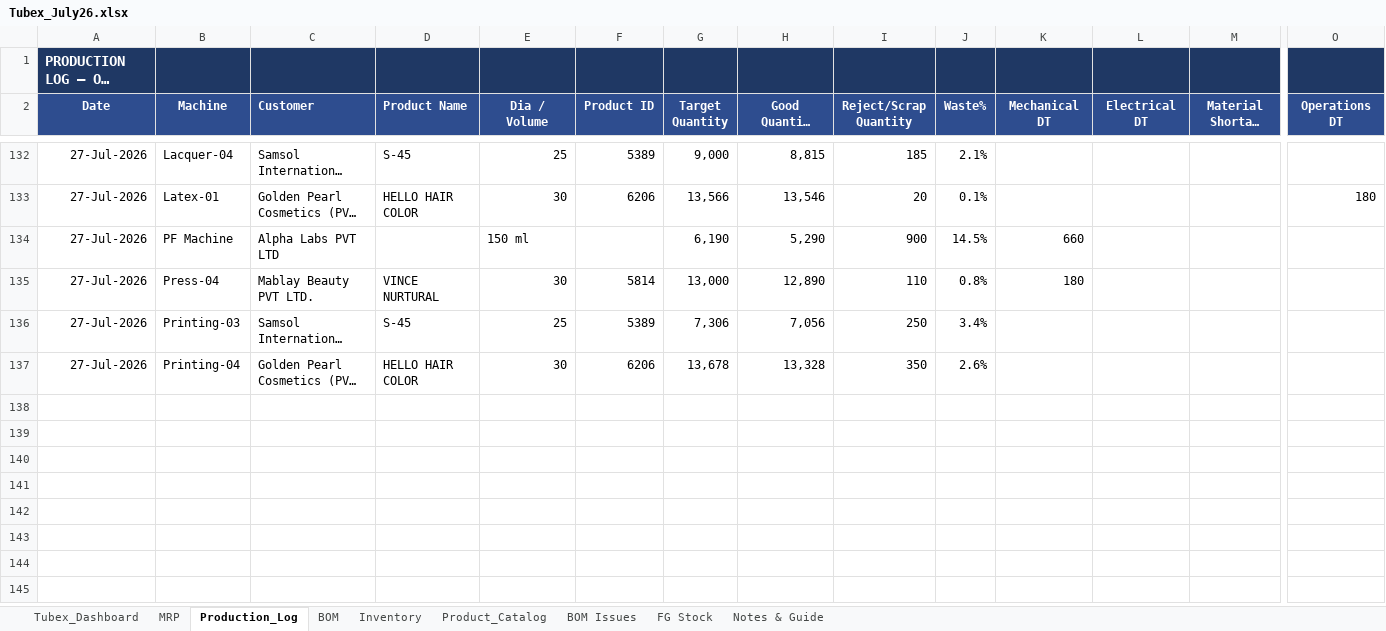
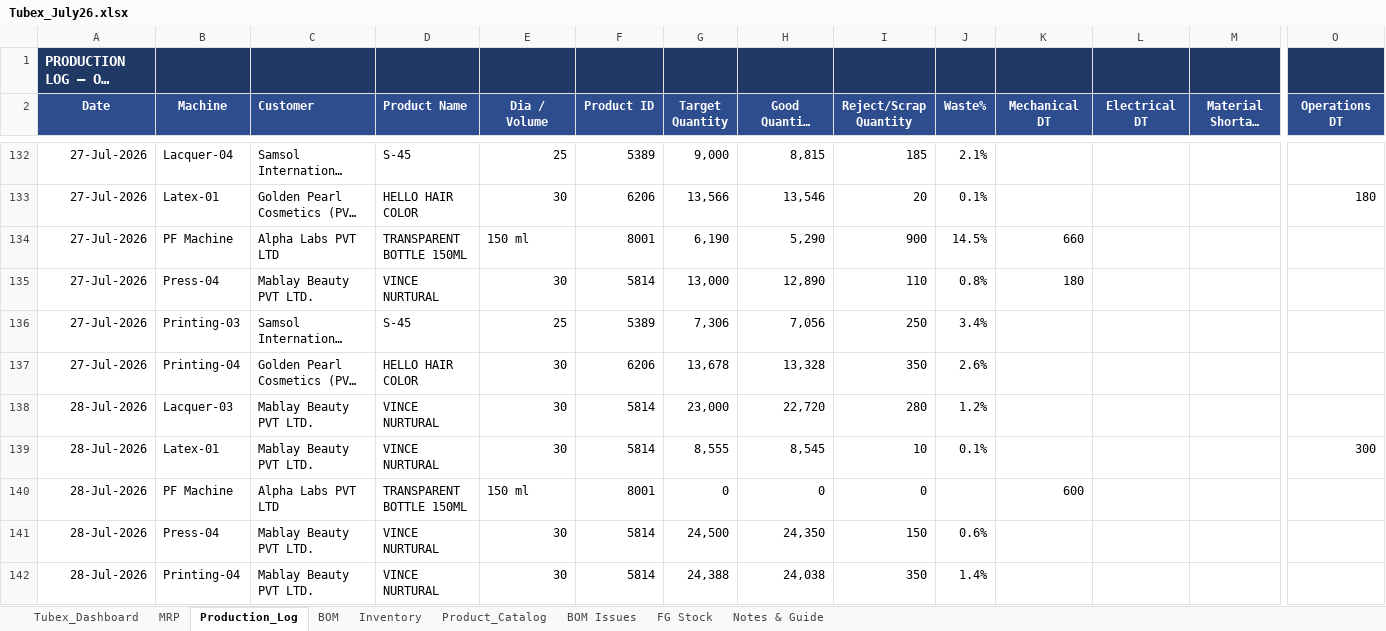
Before and after one commit to ckndr/alpha-containers, an Excel workbook: Tubex_July26.xlsx, sheet Production_Log, drawn as a sheet; only a part is shown, gaps mark what is left out; long unchanged cells end in …; values as stored, in another font and other column widths than the file's, no borders; rows hold the shown columns only; the diff names each change by its address in the sheet, - before the commit and + after, or states it on an @@ line.

```diff
--- a/Tubex_July26.xlsx (sheet Production_Log)
+++ b/Tubex_July26.xlsx (sheet Production_Log)
-D134 (Product Name): (empty)
+D134 (Product Name): TRANSPARENT BOTTLE 150ML
-F134 (Product ID): (empty)
+F134 (Product ID): 8001
+row 138: 28-Jul-2026 | Lacquer-03 | Mablay Beauty PVT LTD. | VINCE NURTURAL | 30 | 5814 | 23,000 | 22,720 | 280 | 1.2%
+row 139: 28-Jul-2026 | Latex-01 | Mablay Beauty PVT LTD. | VINCE NURTURAL | 30 | 5814 | 8,555 | 8,545 | 10 | 0.1% |  |  |  | 300
+row 140: 28-Jul-2026 | PF Machine | Alpha Labs PVT LTD | TRANSPARENT BOTTLE 150ML | 150 ml | 8001 | 0 | 0 | 0 |  | 600
+row 141: 28-Jul-2026 | Press-04 | Mablay Beauty PVT LTD. | VINCE NURTURAL | 30 | 5814 | 24,500 | 24,350 | 150 | 0.6%
+row 142: 28-Jul-2026 | Printing-04 | Mablay Beauty PVT LTD. | VINCE NURTURAL | 30 | 5814 | 24,388 | 24,038 | 350 | 1.4%
```
Also changed, not shown: sheet MRP, sheet Tubex_Dashboard, sheet FG Stock, sheet Inventory, formulas that keep their value, 4 other files.
